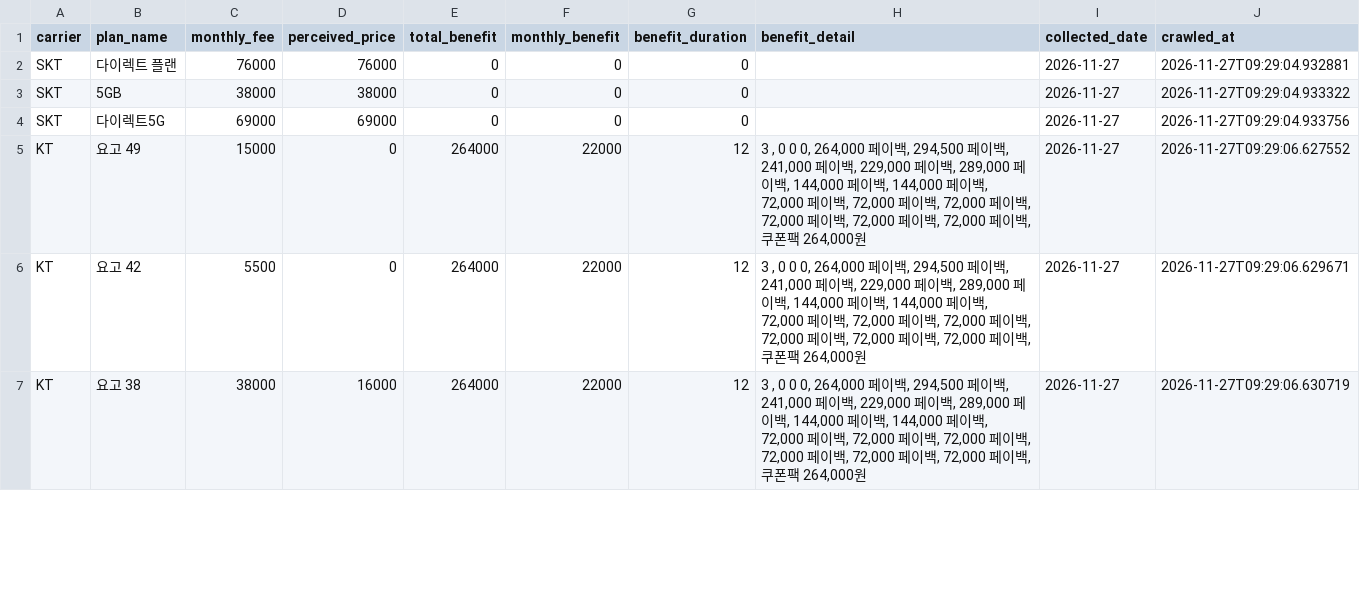
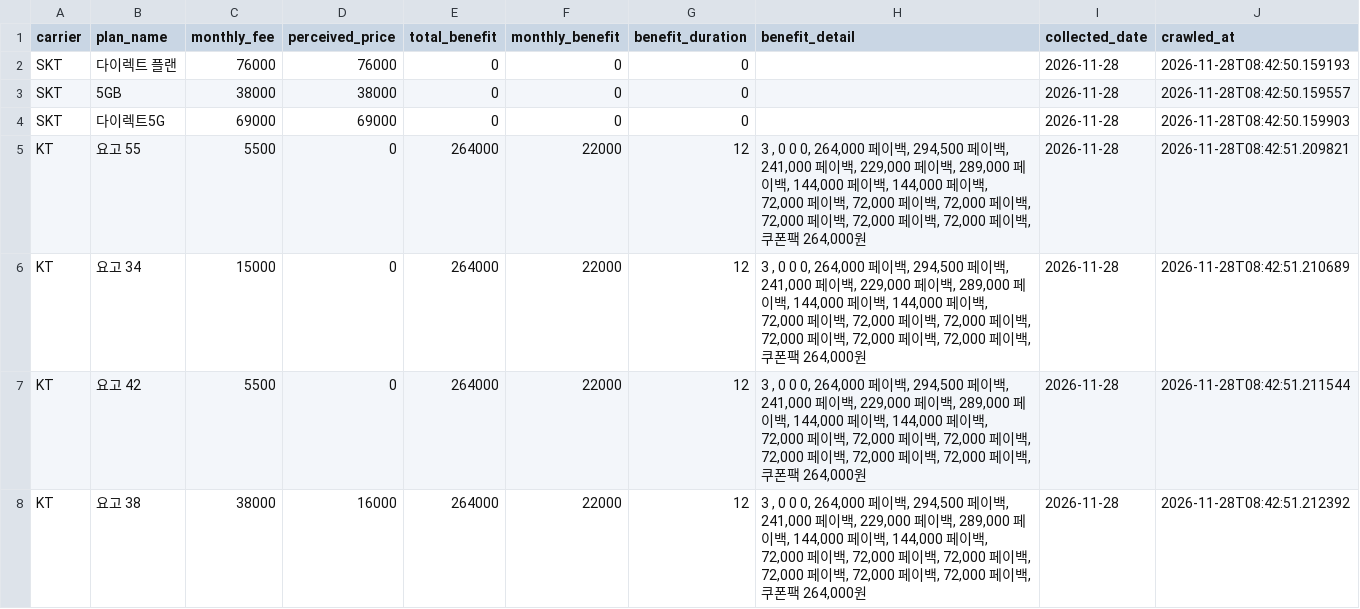
Before and after one commit to suminglitic/usim-promo-dashboard, a CSV file: data/latest.csv, drawn as a sheet; only a part is shown; the diff covers the shown part only.

```diff
--- a/data/latest.csv
+++ b/data/latest.csv
@@ -1,7 +1,8 @@
 carrier,plan_name,monthly_fee,perceived_price,total_benefit,monthly_benefit,benefit_duration,benefit_detail,collected_date,crawled_at
-SKT,다이렉트 플랜,76000,76000,0,0,0,,2026-11-27,2026-11-27T09:29:04.932881
-SKT,5GB,38000,38000,0,0,0,,2026-11-27,2026-11-27T09:29:04.933322
-SKT,다이렉트5G,69000,69000,0,0,0,,2026-11-27,2026-11-27T09:29:04.933756
-KT,요고 49,15000,0,264000,22000,12,"3 , 0 0 0, 264,000 페이백, 294,500 페이백, 241,000 페이백, 229,000 페이백, 289,000 페이백, 144,000 페이백, 144,000 페이백, 72,000 페이백, 72,000 페이백, 72,000 페이백, 72,000 페이백, 72,000 페이백, 72,000 페이백, 쿠폰팩 264,000원",2026-11-27,2026-11-27T09:29:06.627552
-KT,요고 42,5500,0,264000,22000,12,"3 , 0 0 0, 264,000 페이백, 294,500 페이백, 241,000 페이백, 229,000 페이백, 289,000 페이백, 144,000 페이백, 144,000 페이백, 72,000 페이백, 72,000 페이백, 72,000 페이백, 72,000 페이백, 72,000 페이백, 72,000 페이백, 쿠폰팩 264,000원",2026-11-27,2026-11-27T09:29:06.629671
-KT,요고 38,38000,16000,264000,22000,12,"3 , 0 0 0, 264,000 페이백, 294,500 페이백, 241,000 페이백, 229,000 페이백, 289,000 페이백, 144,000 페이백, 144,000 페이백, 72,000 페이백, 72,000 페이백, 72,000 페이백, 72,000 페이백, 72,000 페이백, 72,000 페이백, 쿠폰팩 264,000원",2026-11-27,2026-11-27T09:29:06.630719
+SKT,다이렉트 플랜,76000,76000,0,0,0,,2026-11-28,2026-11-28T08:42:50.159193
+SKT,5GB,38000,38000,0,0,0,,2026-11-28,2026-11-28T08:42:50.159557
+SKT,다이렉트5G,69000,69000,0,0,0,,2026-11-28,2026-11-28T08:42:50.159903
+KT,요고 55,5500,0,264000,22000,12,"3 , 0 0 0, 264,000 페이백, 294,500 페이백, 241,000 페이백, 229,000 페이백, 289,000 페이백, 144,000 페이백, 144,000 페이백, 72,000 페이백, 72,000 페이백, 72,000 페이백, 72,000 페이백, 72,000 페이백, 72,000 페이백, 쿠폰팩 264,000원",2026-11-28,2026-11-28T08:42:51.209821
+KT,요고 34,15000,0,264000,22000,12,"3 , 0 0 0, 264,000 페이백, 294,500 페이백, 241,000 페이백, 229,000 페이백, 289,000 페이백, 144,000 페이백, 144,000 페이백, 72,000 페이백, 72,000 페이백, 72,000 페이백, 72,000 페이백, 72,000 페이백, 72,000 페이백, 쿠폰팩 264,000원",2026-11-28,2026-11-28T08:42:51.210689
+KT,요고 42,5500,0,264000,22000,12,"3 , 0 0 0, 264,000 페이백, 294,500 페이백, 241,000 페이백, 229,000 페이백, 289,000 페이백, 144,000 페이백, 144,000 페이백, 72,000 페이백, 72,000 페이백, 72,000 페이백, 72,000 페이백, 72,000 페이백, 72,000 페이백, 쿠폰팩 264,000원",2026-11-28,2026-11-28T08:42:51.211544
+KT,요고 38,38000,16000,264000,22000,12,"3 , 0 0 0, 264,000 페이백, 294,500 페이백, 241,000 페이백, 229,000 페이백, 289,000 페이백, 144,000 페이백, 144,000 페이백, 72,000 페이백, 72,000 페이백, 72,000 페이백, 72,000 페이백, 72,000 페이백, 72,000 페이백, 쿠폰팩 264,000원",2026-11-28,2026-11-28T08:42:51.212392
```
Also changed, not shown: 1 added row, 1 removed row and 19 edited cells elsewhere in this file, 3 other files.
